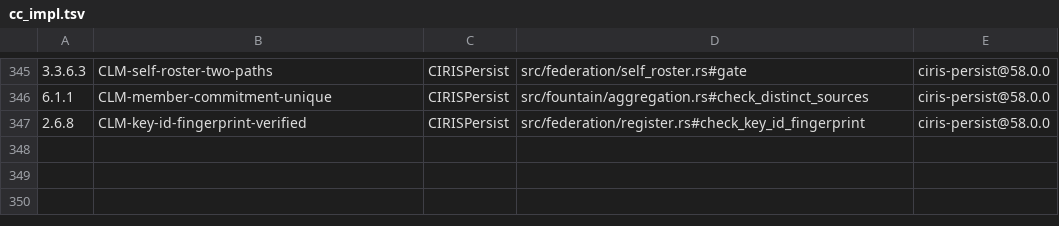
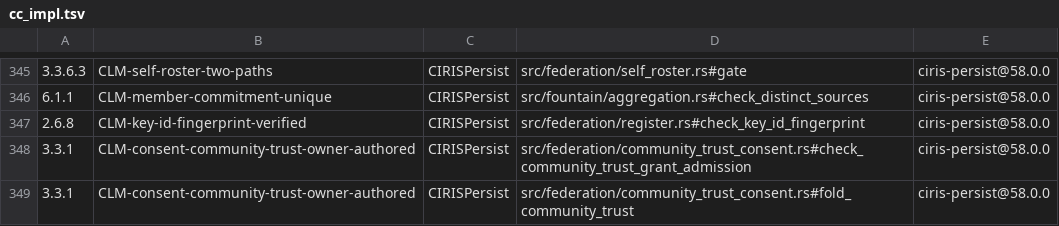
Before and after one commit to CIRISAI/CIRISPersist, a TSV file: evidence/cc_impl.tsv, drawn as a sheet; only a part is shown, gaps mark what is left out; the diff names each change by its address in the sheet, - before the commit and + after, or states it on an @@ line.

```diff
--- a/evidence/cc_impl.tsv
+++ b/evidence/cc_impl.tsv
+row 348: 3.3.1 | CLM-consent-community-trust-owner-authored | CIRISPersist | src/federation/community_trust_consent.rs#check_community_trust_grant_admission | ciris-persist@58.0.0
+row 349: 3.3.1 | CLM-consent-community-trust-owner-authored | CIRISPersist | src/federation/community_trust_consent.rs#fold_community_trust | ciris-persist@58.0.0
```
Also changed, not shown: 11 other files.
